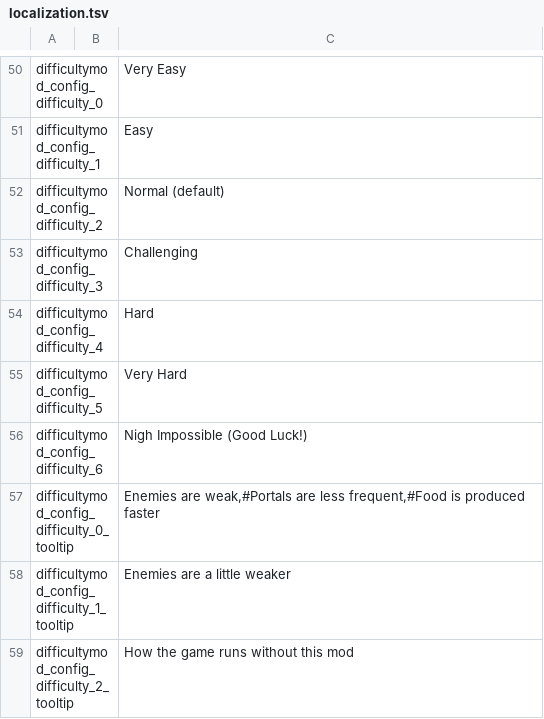
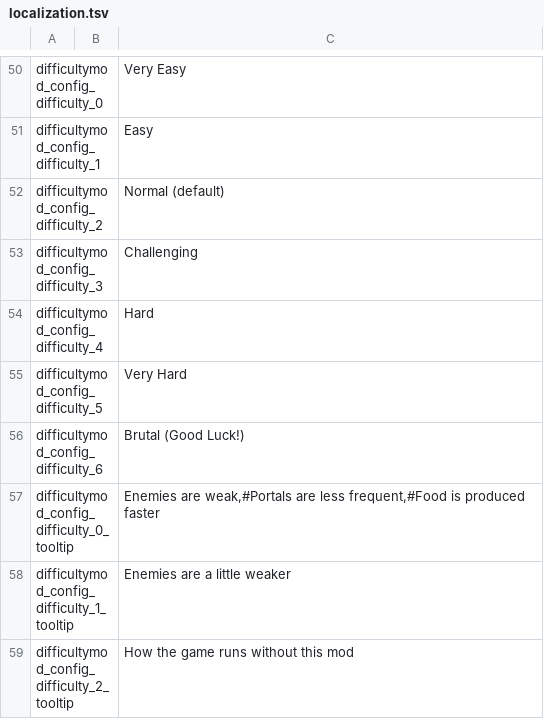
Before and after one commit to jmucchiello/stacklands-difficulty, a TSV file: localization.tsv, drawn as a sheet; only a part is shown, gaps mark what is left out.

```diff
--- a/localization.tsv
+++ b/localization.tsv
@@ -55,3 +55,3 @@ difficultymod_config_difficulty_4		Hard
 difficultymod_config_difficulty_5		Very Hard
-difficultymod_config_difficulty_6		Nigh Impossible (Good Luck!)
+difficultymod_config_difficulty_6		Brutal (Good Luck!)
 difficultymod_config_difficulty_0_tooltip		Enemies are weak,#Portals are less frequent,#Food is produced faster
```
Also changed, not shown: 26 other files.
